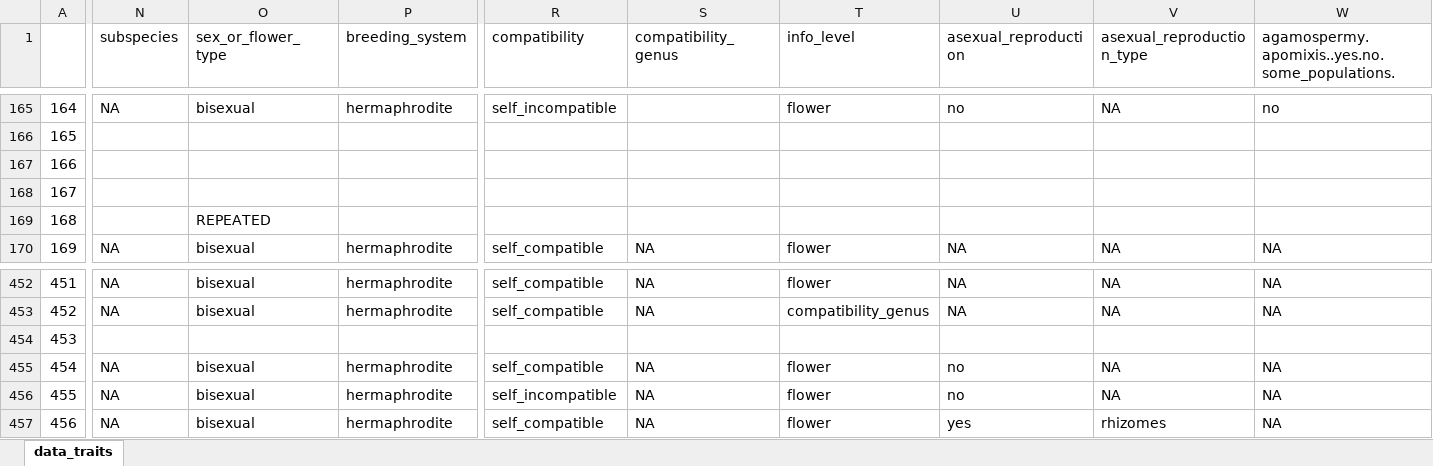
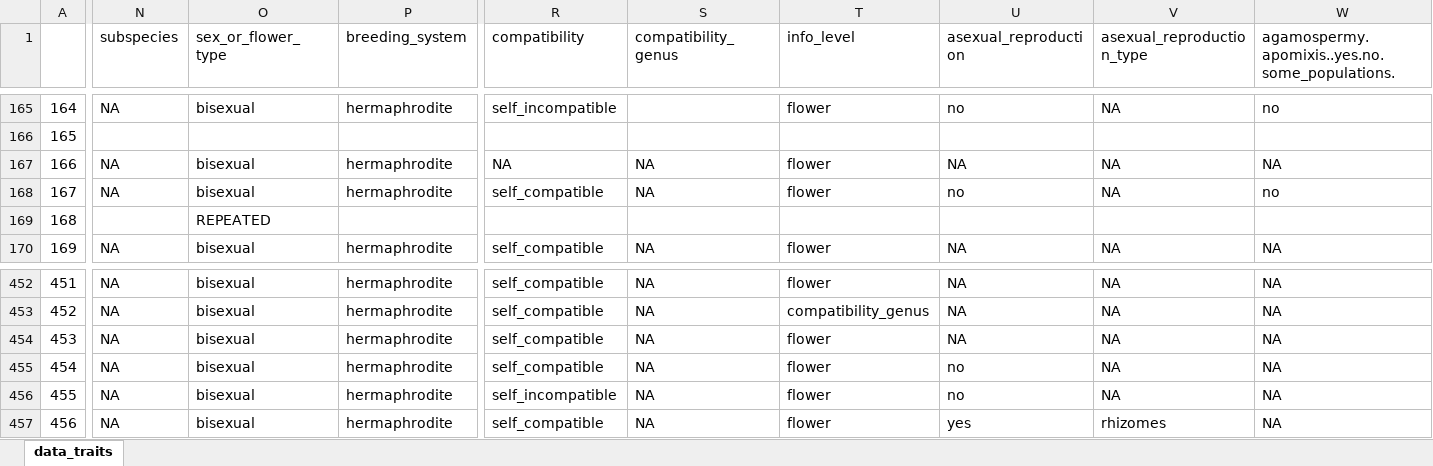
Before and after one commit to JoseBSL/Reproductive-traits, an Excel workbook: Data/data_traits.xlsx, sheet data_traits, drawn as a sheet; only a part is shown, gaps mark what is left out; values as stored, in another font and other column widths than the file's, no borders; the diff covers the shown part only; the diff names each change by its address in the sheet, - before the commit and + after, or states it on an @@ line.

```diff
--- a/Data/data_traits.xlsx (sheet data_traits)
+++ b/Data/data_traits.xlsx (sheet data_traits)
-N167:N168 (subspecies): (empty)
+N167:N168 (subspecies): NA
-O167:O168 (sex_or_flower_type): (empty)
+O167:O168 (sex_or_flower_type): bisexual
-P167:P168 (breeding_system): (empty)
+P167:P168 (breeding_system): hermaphrodite
-R167 (compatibility): (empty)
+R167 (compatibility): NA
-S167:S168 (compatibility_genus): (empty)
+S167:S168 (compatibility_genus): NA
-T167:T168 (info_level): (empty)
+T167:T168 (info_level): flower
-U167 (asexual_reproduction): (empty)
+U167 (asexual_reproduction): NA
-V167:V168 (asexual_reproduction_type): (empty)
+V167:V168 (asexual_reproduction_type): NA
-W167: (empty)
+W167: NA
-R168 (compatibility): (empty)
+R168 (compatibility): self_compatible
-U168 (asexual_reproduction): (empty)
+U168 (asexual_reproduction): no
-W168: (empty)
+W168: no
-N454 (subspecies): (empty)
+N454 (subspecies): NA
-O454 (sex_or_flower_type): (empty)
+O454 (sex_or_flower_type): bisexual
-P454 (breeding_system): (empty)
+P454 (breeding_system): hermaphrodite
-R454 (compatibility): (empty)
+R454 (compatibility): self_compatible
-S454 (compatibility_genus): (empty)
+S454 (compatibility_genus): NA
-T454 (info_level): (empty)
+T454 (info_level): flower
-U454 (asexual_reproduction): (empty)
+U454 (asexual_reproduction): NA
-V454 (asexual_reproduction_type): (empty)
+V454 (asexual_reproduction_type): NA
-W454: (empty)
+W454: NA
```
Also changed, not shown: 77 edited cells elsewhere in this sheet, 2 other files.
